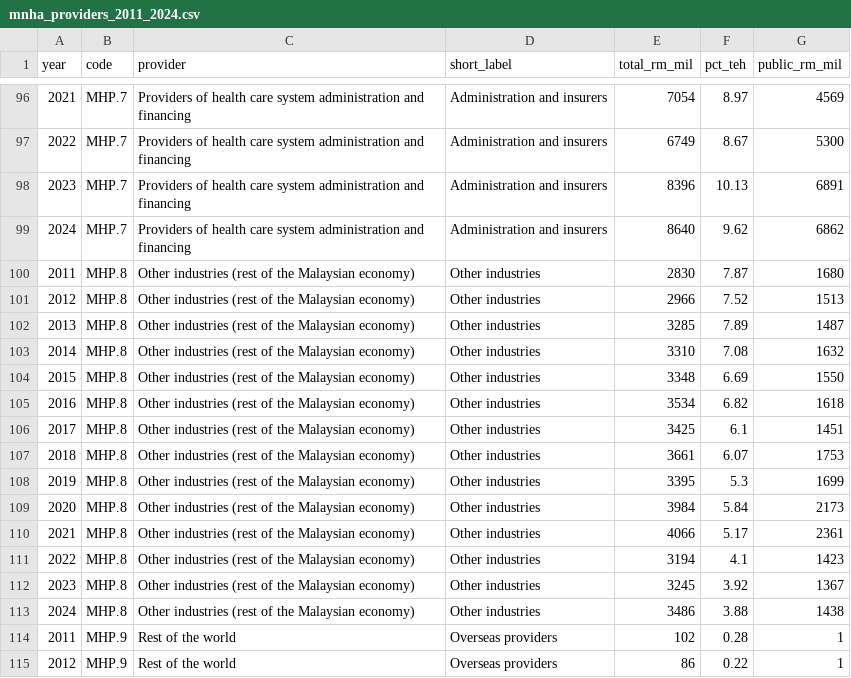
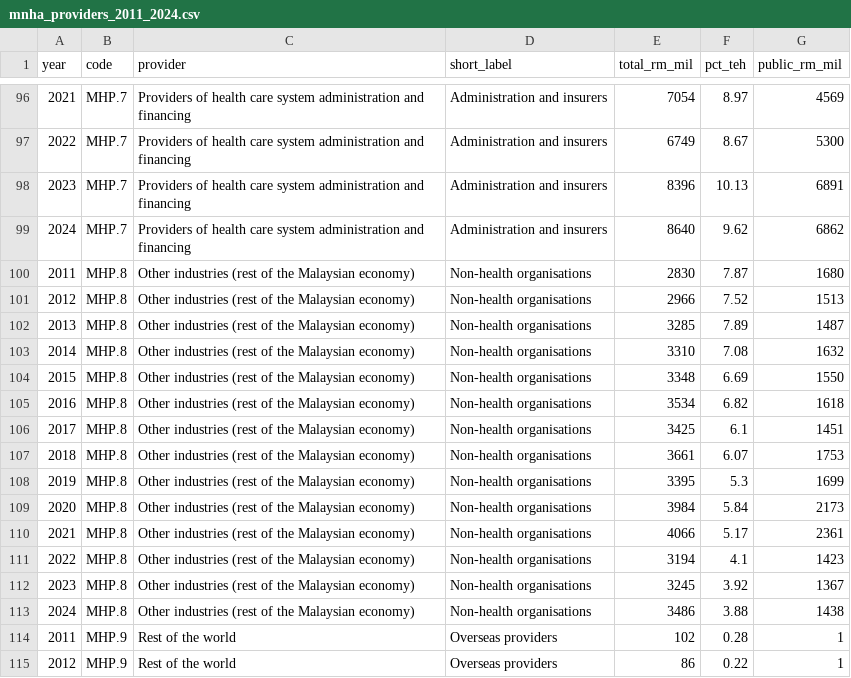
Before and after one commit to zwon0040/DV2_34601538, a CSV file: data/mnha_providers_2011_2024.csv, drawn as a sheet; only a part is shown, gaps mark what is left out.

```diff
--- a/data/mnha_providers_2011_2024.csv
+++ b/data/mnha_providers_2011_2024.csv
@@ -99,16 +99,16 @@ year,code,provider,short_label,total_rm_mil,pct_teh,public_rm_mil
 2024,MHP.7,Providers of health care system administration and financing,Administration and insurers,8640,9.62,6862
-2011,MHP.8,Other industries (rest of the Malaysian economy),Other industries,2830,7.87,1680
-2012,MHP.8,Other industries (rest of the Malaysian economy),Other industries,2966,7.52,1513
-2013,MHP.8,Other industries (rest of the Malaysian economy),Other industries,3285,7.89,1487
-2014,MHP.8,Other industries (rest of the Malaysian economy),Other industries,3310,7.08,1632
-2015,MHP.8,Other industries (rest of the Malaysian economy),Other industries,3348,6.69,1550
-2016,MHP.8,Other industries (rest of the Malaysian economy),Other industries,3534,6.82,1618
-2017,MHP.8,Other industries (rest of the Malaysian economy),Other industries,3425,6.1,1451
-2018,MHP.8,Other industries (rest of the Malaysian economy),Other industries,3661,6.07,1753
-2019,MHP.8,Other industries (rest of the Malaysian economy),Other industries,3395,5.3,1699
-2020,MHP.8,Other industries (rest of the Malaysian economy),Other industries,3984,5.84,2173
-2021,MHP.8,Other industries (rest of the Malaysian economy),Other industries,4066,5.17,2361
-2022,MHP.8,Other industries (rest of the Malaysian economy),Other industries,3194,4.1,1423
-2023,MHP.8,Other industries (rest of the Malaysian economy),Other industries,3245,3.92,1367
-2024,MHP.8,Other industries (rest of the Malaysian economy),Other industries,3486,3.88,1438
+2011,MHP.8,Other industries (rest of the Malaysian economy),Non-health organisations,2830,7.87,1680
+2012,MHP.8,Other industries (rest of the Malaysian economy),Non-health organisations,2966,7.52,1513
+2013,MHP.8,Other industries (rest of the Malaysian economy),Non-health organisations,3285,7.89,1487
+2014,MHP.8,Other industries (rest of the Malaysian economy),Non-health organisations,3310,7.08,1632
+2015,MHP.8,Other industries (rest of the Malaysian economy),Non-health organisations,3348,6.69,1550
+2016,MHP.8,Other industries (rest of the Malaysian economy),Non-health organisations,3534,6.82,1618
+2017,MHP.8,Other industries (rest of the Malaysian economy),Non-health organisations,3425,6.1,1451
+2018,MHP.8,Other industries (rest of the Malaysian economy),Non-health organisations,3661,6.07,1753
+2019,MHP.8,Other industries (rest of the Malaysian economy),Non-health organisations,3395,5.3,1699
+2020,MHP.8,Other industries (rest of the Malaysian economy),Non-health organisations,3984,5.84,2173
+2021,MHP.8,Other industries (rest of the Malaysian economy),Non-health organisations,4066,5.17,2361
+2022,MHP.8,Other industries (rest of the Malaysian economy),Non-health organisations,3194,4.1,1423
+2023,MHP.8,Other industries (rest of the Malaysian economy),Non-health organisations,3245,3.92,1367
+2024,MHP.8,Other industries (rest of the Malaysian economy),Non-health organisations,3486,3.88,1438
 2011,MHP.9,Rest of the world,Overseas providers,102,0.28,1
```
Also changed, not shown: 9 other files.
